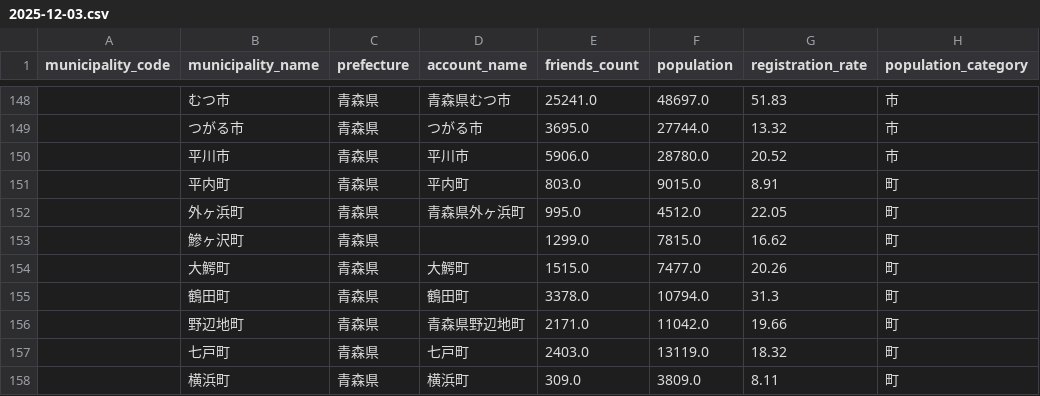
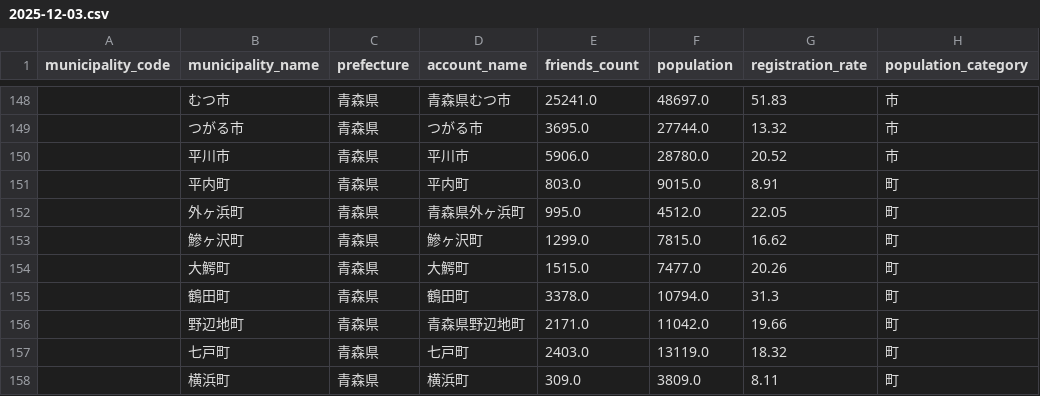
Before and after one commit to 884buildworks-lab/line-reach-dashboard, a CSV file: data/2025-12-03.csv, drawn as a sheet; only a part is shown, gaps mark what is left out; the diff names each change by its address in the sheet, - before the commit and + after, or states it on an @@ line.

Commit message:
Fix missing city name for 鰺ヶ沢町 in CSV
153行目鰺ヶ沢町のアカウント名未記載だったため修正

```diff
--- a/data/2025-12-03.csv
+++ b/data/2025-12-03.csv
-D153 (account_name): (empty)
+D153 (account_name): 鰺ヶ沢町
```
